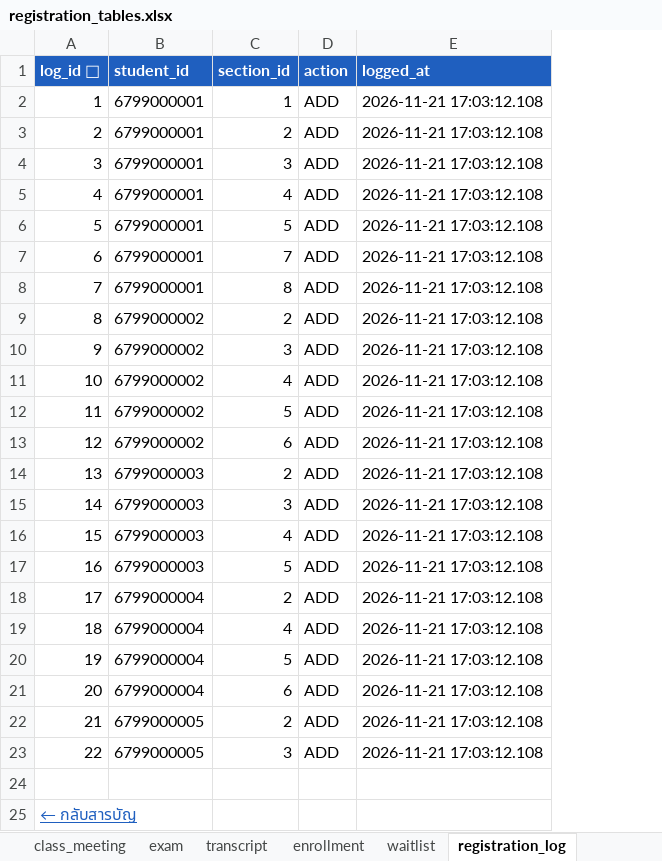
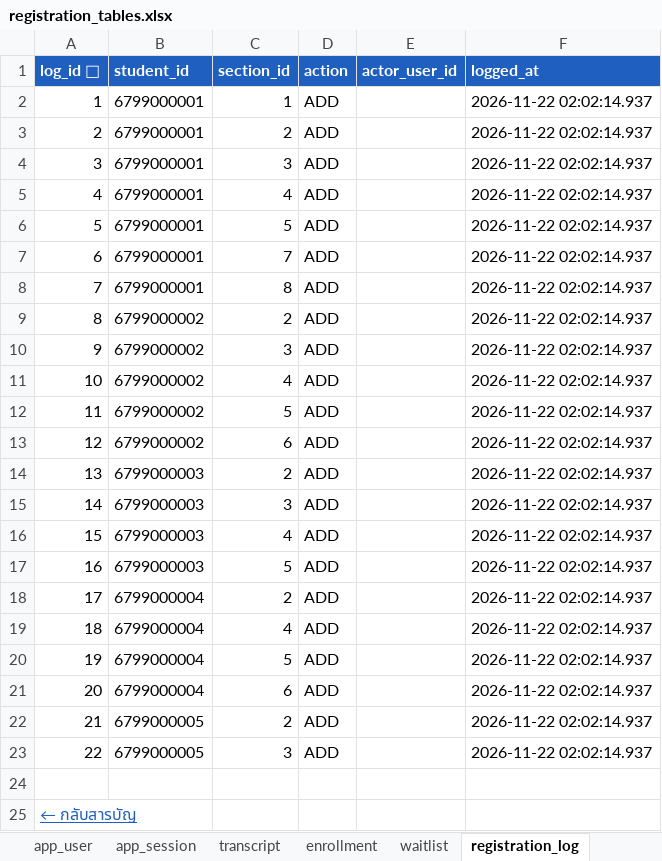
Before and after one commit to winxtxrgit/db-mini-project-registration, an Excel workbook: registration_tables.xlsx, sheet registration_log, drawn as a sheet; values as stored, in another font and other column widths than the file's, no borders; table styles not drawn; addresses are those after the commit; the diff names each change by its address in the sheet, - before the commit and + after, or states it on an @@ line.

Commit message:
เอกสารระบบ 3 บทบาท: ER diagram 21 ตาราง, README, registration.db, CSV, Excel
- ER: เพิ่ม app_user, app_session, schedule_log, คอลัมน์ใหม่ของ term และ registration_log (31 ความสัมพันธ์)
- README: ตารางสิทธิ์ของแต่ละบทบาท, กฎใหม่, วิธีรันและทดสอบ, ข้อจำกัด
- สร้าง registration.db, csv/ และ registration_tables.xlsx ใหม่จาก schema 21 ตาราง
- proposal_form: ผู้ใช้หลักเป็นผู้จัดตาราง แทนอาจารย์ที่ปรึกษาที่ระบบไม่มี
- docs/PLAN.md: สถานะงาน

```diff
--- a/registration_tables.xlsx (sheet registration_log)
+++ b/registration_tables.xlsx (sheet registration_log)
+sheet tab: app_user
+sheet tab: app_session
+column E (actor_user_id), empty
-F2:F23 (logged_at): 2026-11-21 17:03:12.108
+F2:F23 (logged_at): 2026-11-22 02:02:14.937
```
Also changed, not shown: sheet enrollment, sheet สารบัญ, sheet term, other sheet tabs, 15 other files.
